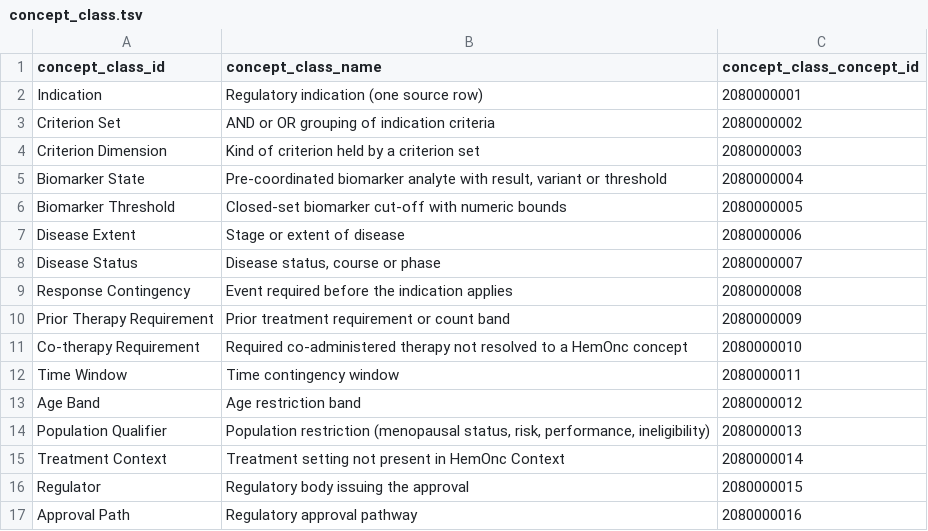
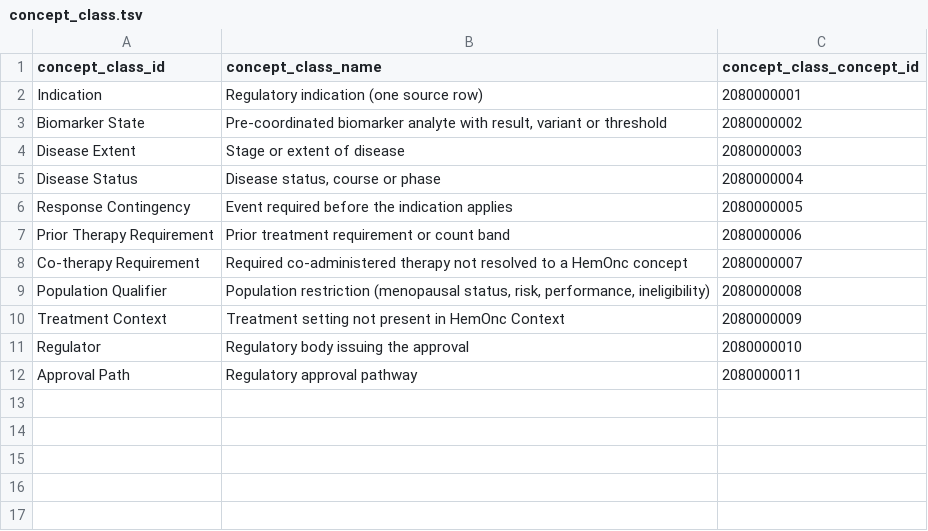
Before and after one commit to AustralianCancerDataNetwork/hemonc-alchemy, a TSV file: hemonc_alchemy/toolkit/core/indication_vocabulary/data/concept_class.tsv, drawn as a sheet.

```diff
--- a/hemonc_alchemy/toolkit/core/indication_vocabulary/data/concept_class.tsv
+++ b/hemonc_alchemy/toolkit/core/indication_vocabulary/data/concept_class.tsv
@@ -2,16 +2,11 @@ concept_class_id	concept_class_name	concept_class_concept_id
 Indication	Regulatory indication (one source row)	2080000001
-Criterion Set	AND or OR grouping of indication criteria	2080000002
-Criterion Dimension	Kind of criterion held by a criterion set	2080000003
-Biomarker State	Pre-coordinated biomarker analyte with result, variant or threshold	2080000004
-Biomarker Threshold	Closed-set biomarker cut-off with numeric bounds	2080000005
-Disease Extent	Stage or extent of disease	2080000006
-Disease Status	Disease status, course or phase	2080000007
-Response Contingency	Event required before the indication applies	2080000008
-Prior Therapy Requirement	Prior treatment requirement or count band	2080000009
-Co-therapy Requirement	Required co-administered therapy not resolved to a HemOnc concept	2080000010
-Time Window	Time contingency window	2080000011
-Age Band	Age restriction band	2080000012
-Population Qualifier	Population restriction (menopausal status, risk, performance, ineligibility)	2080000013
-Treatment Context	Treatment setting not present in HemOnc Context	2080000014
-Regulator	Regulatory body issuing the approval	2080000015
-Approval Path	Regulatory approval pathway	2080000016
+Biomarker State	Pre-coordinated biomarker analyte with result, variant or threshold	2080000002
+Disease Extent	Stage or extent of disease	2080000003
+Disease Status	Disease status, course or phase	2080000004
+Response Contingency	Event required before the indication applies	2080000005
+Prior Therapy Requirement	Prior treatment requirement or count band	2080000006
+Co-therapy Requirement	Required co-administered therapy not resolved to a HemOnc concept	2080000007
+Population Qualifier	Population restriction (menopausal status, risk, performance, ineligibility)	2080000008
+Treatment Context	Treatment setting not present in HemOnc Context	2080000009
+Regulator	Regulatory body issuing the approval	2080000010
+Approval Path	Regulatory approval pathway	2080000011
```
Also changed, not shown: hemonc_alchemy/toolkit/core/indication_vocabulary/data/gap_register.tsv, hemonc_alchemy/toolkit/core/indication_vocabulary/data/mapping_to_existing.tsv, 29 other files.
